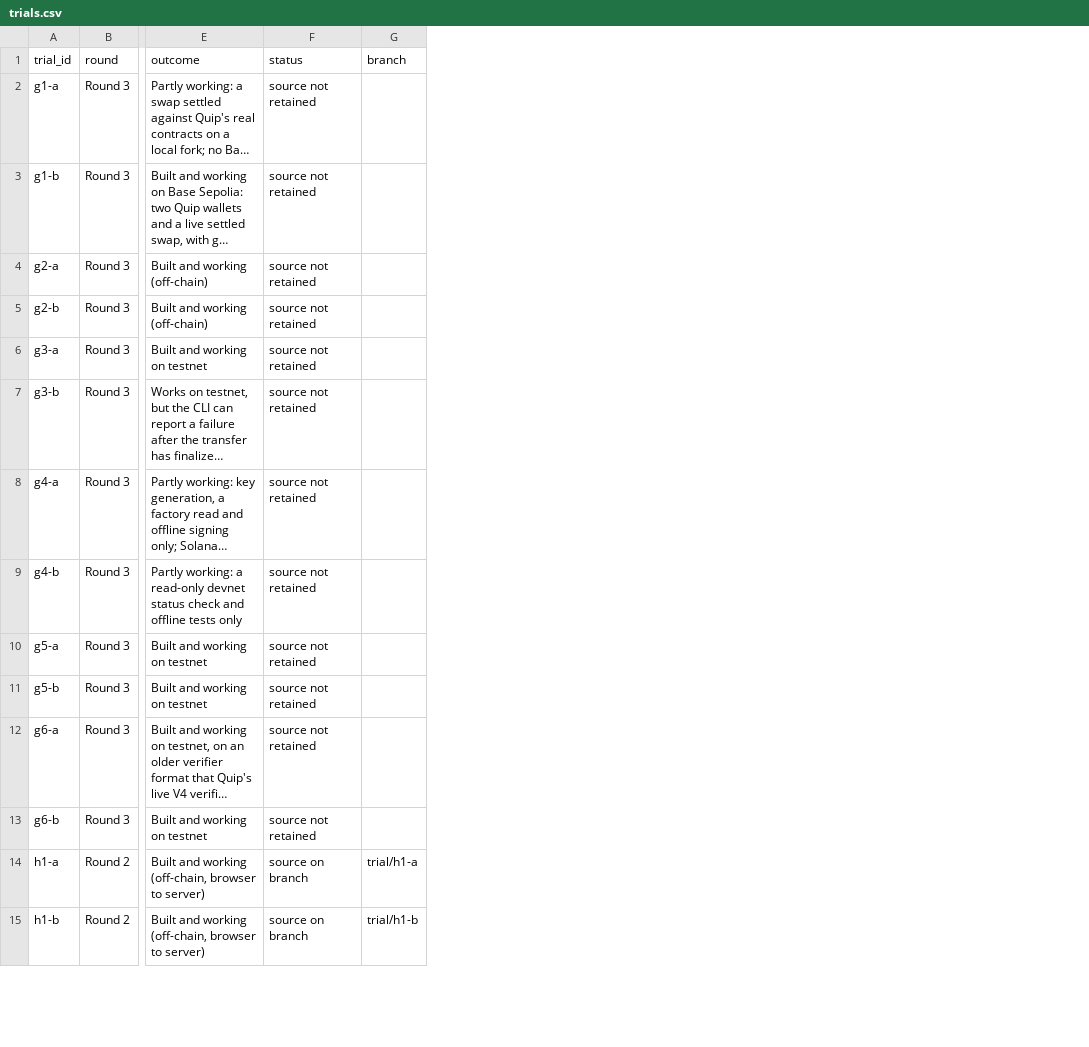
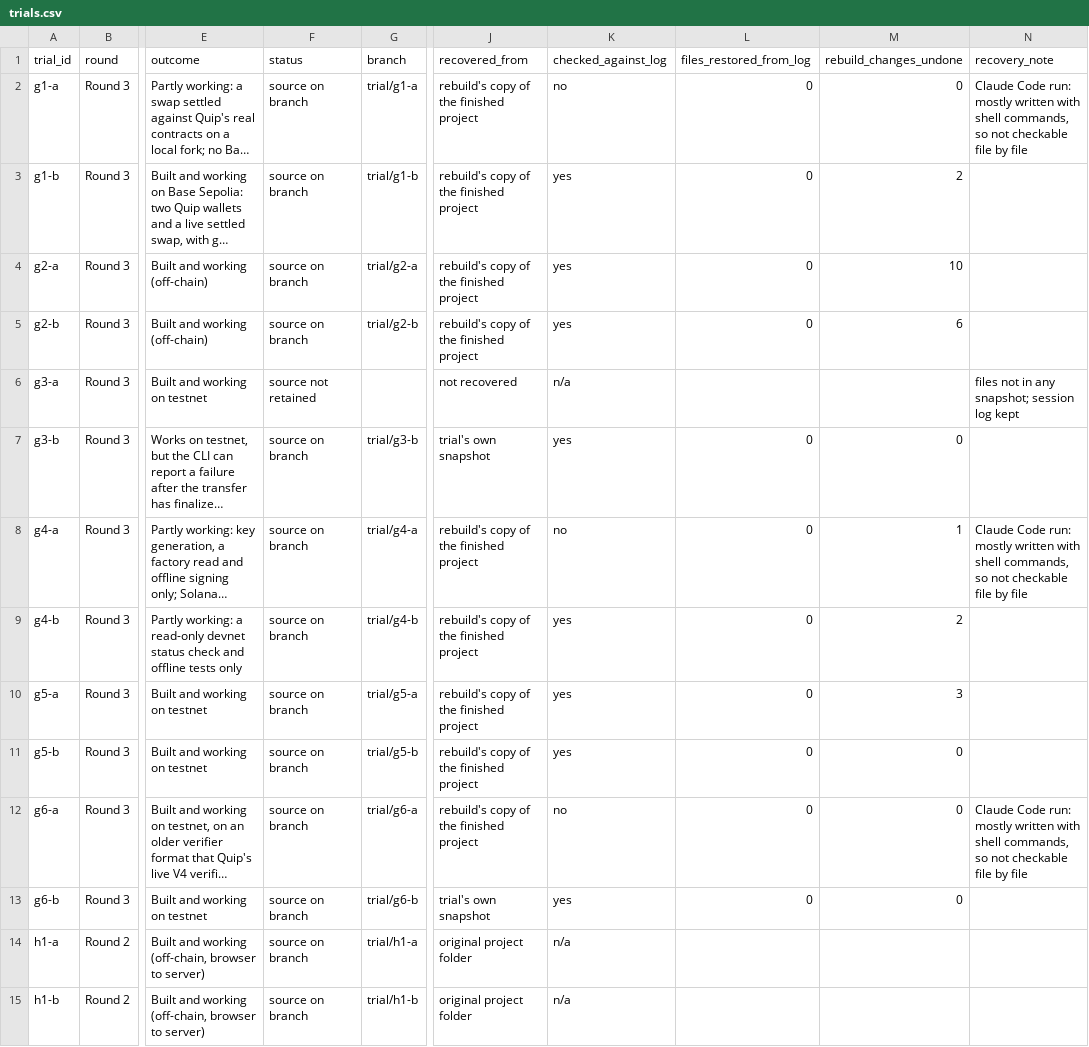
Before and after one commit to Tranquil-Flow/quip-dx-audit-trial-projects, a CSV file: trials.csv, drawn as a sheet; only a part is shown, gaps mark what is left out; long unchanged cells end in …; the diff covers the shown part only; the diff names each change by its address in the sheet, - before the commit and + after, or states it on an @@ line.

Commit message:
Link the recovered rounds 3-5 trial branches

```diff
--- a/trials.csv
+++ b/trials.csv
+column J (recovered_from), rows 2-15: rebuild's copy of the finished project | rebuild's copy of the finished project | rebuild's copy of the finished project | rebuild's copy of the finished project | not recovered | trial's own snapshot | rebuild's copy of the finished project | rebuild's copy of the finished project | rebuild's copy of the finished project | rebuild's copy of the finished project | rebuild's copy of the finished project | trial's own snapshot | original project folder | original project folder
+column K (checked_against_log), rows 2-15: no | yes | yes | yes | n/a | yes | no | yes | yes | yes | no | yes | n/a | n/a
+column L (files_restored_from_log), rows 2-13: 0 | 0 | 0 | 0 |  | 0 | 0 | 0 | 0 | 0 | 0 | 0
+column M (rebuild_changes_undone), rows 2-13: 0 | 2 | 10 | 6 |  | 0 | 1 | 2 | 3 | 0 | 0 | 0
+column N (recovery_note), rows 2-12: Claude Code run: mostly written with shell commands, so not checkable file by file |  |  |  | files not in any snapshot; session log kept |  | Claude Code run: mostly written with shell commands, so not checkable file by file |  |  |  | Claude Code run: mostly written with shell commands, so not checkable file by file
-F2:F5 (status): source not retained
+F2:F5 (status): source on branch
-G2 (branch): (empty)
+G2 (branch): trial/g1-a
-G3 (branch): (empty)
+G3 (branch): trial/g1-b
-G4 (branch): (empty)
+G4 (branch): trial/g2-a
-G5 (branch): (empty)
+G5 (branch): trial/g2-b
-F7:F13 (status): source not retained
+F7:F13 (status): source on branch
-G7 (branch): (empty)
+G7 (branch): trial/g3-b
-G8 (branch): (empty)
+G8 (branch): trial/g4-a
-G9 (branch): (empty)
+G9 (branch): trial/g4-b
-G10 (branch): (empty)
+G10 (branch): trial/g5-a
-G11 (branch): (empty)
+G11 (branch): trial/g5-b
-G12 (branch): (empty)
+G12 (branch): trial/g6-a
-G13 (branch): (empty)
+G13 (branch): trial/g6-b
```
Also changed, not shown: 58 edited cells elsewhere in this file, 43 other files.
